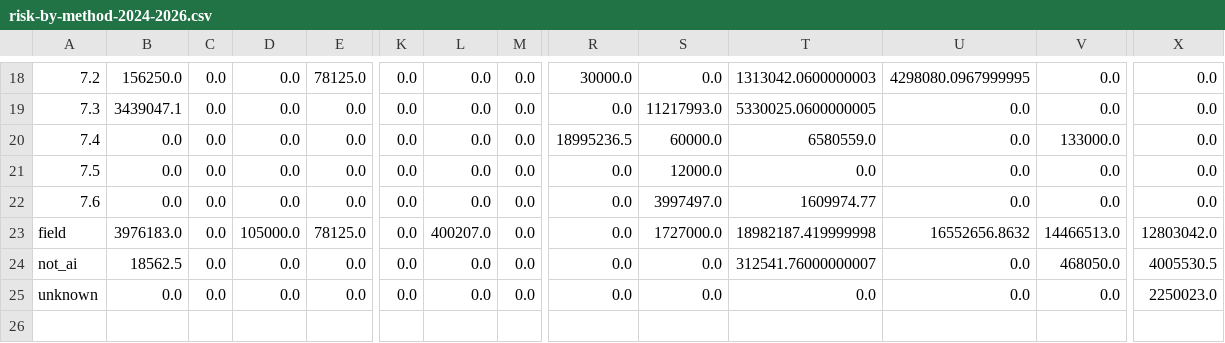
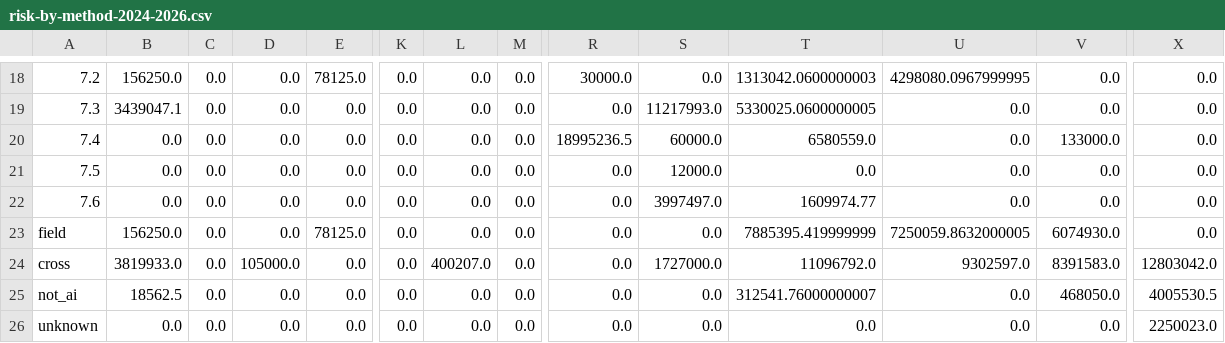
Before and after one commit to vladmesh/risk-decision-lab, a CSV file: results/risk-by-method-2024-2026.csv, drawn as a sheet; only a part is shown, gaps mark what is left out; rows hold the shown columns only; the diff names each change by its address in the sheet, - before the commit and + after, or states it on an @@ line.

```diff
--- a/results/risk-by-method-2024-2026.csv
+++ b/results/risk-by-method-2024-2026.csv
-B23: 3976183.0
+B23: 156250.0
-D23: 105000.0
+D23: 0.0
-L23: 400207.0
+L23: 0.0
-S23: 1727000.0
+S23: 0.0
-T23: 18982187.419999998
+T23: 7885395.419999999
-U23: 16552656.8632
+U23: 7250059.8632000005
-V23: 14466513.0
+V23: 6074930.0
-X23: 12803042.0
+X23: 0.0
+row 24: cross | 3819933.0 | 0.0 | 105000.0 | 0.0 | 0.0 | 400207.0 | 0.0 | 0.0 | 1727000.0 | 11096792.0 | 9302597.0 | 8391583.0 | 12803042.0
```
Also changed, not shown: results/gapmap-2024-2026-catastrophic-nosplits.csv, results/risk-by-method-2024-2026-nosplits.csv, 13 other files.
